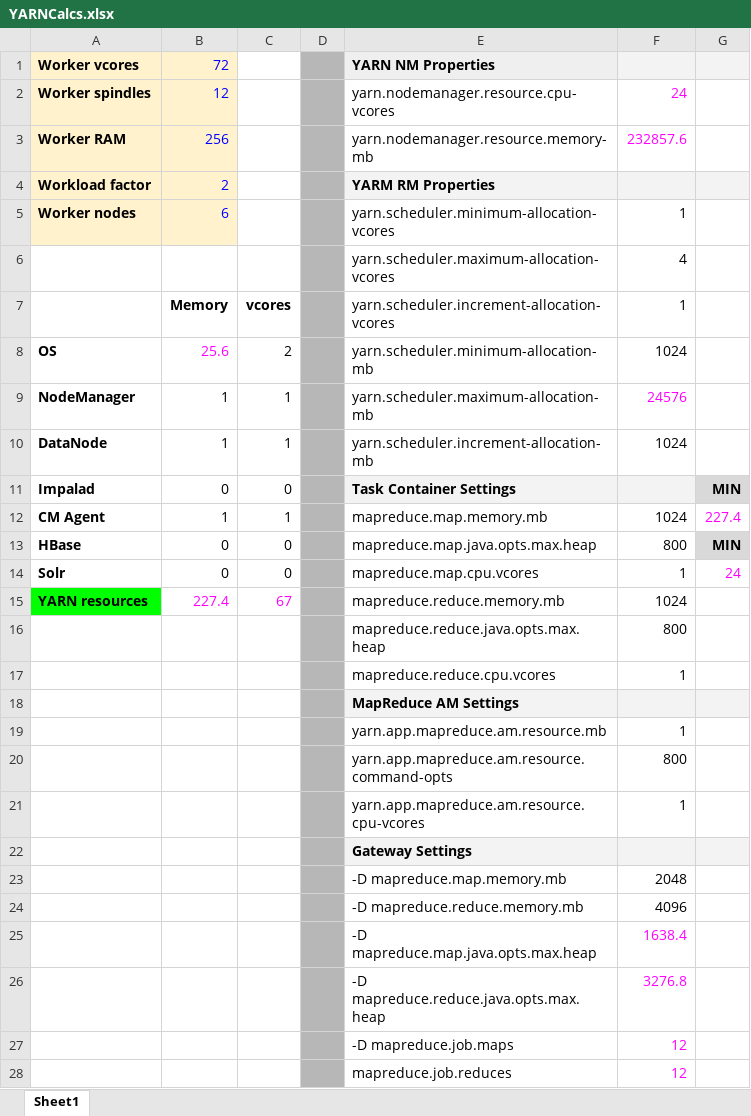
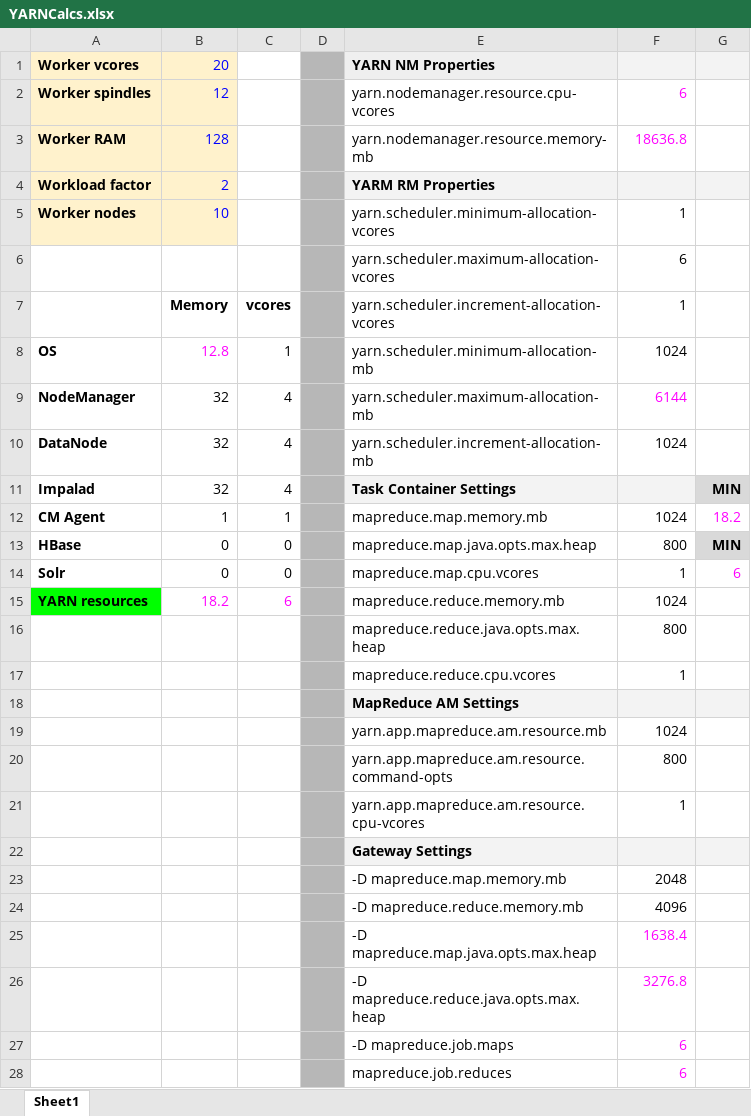
Before and after one commit to rt-menezes/SEBC, an Excel workbook: resources/tools/YARNCalcs.xlsx, sheet Sheet1, drawn as a sheet; values as stored, in another font and other column widths than the file's, no borders; the diff names each change by its address in the sheet, - before the commit and + after, or states it on an @@ line.

```diff
--- a/resources/tools/YARNCalcs.xlsx (sheet Sheet1)
+++ b/resources/tools/YARNCalcs.xlsx (sheet Sheet1)
-B1: 72
+B1: 20
-F2: 24
+F2: 6
-B3: 256
+B3: 128
-F3: 232857.6
+F3: 18636.8
-B5: 6
+B5: 10
-F6: 4
+F6: 6
-B8: 25.6
+B8: 12.8
-C8: 2
+C8: 1
-B9:B10: 1
+B9:B10: 32
-C9:C10: 1
+C9:C10: 4
-F9: 24576
+F9: 6144
-B11: 0
+B11: 32
-C11: 0
+C11: 4
-G12: 227.4
+G12: 18.2
-G14: 24
+G14: 6
-B15: 227.4
+B15: 18.2
-C15: 67
+C15: 6
-F19: 1
+F19: 1024
-F27:F28: 12
+F27:F28: 6
```
Also changed, not shown: 5 other files.
